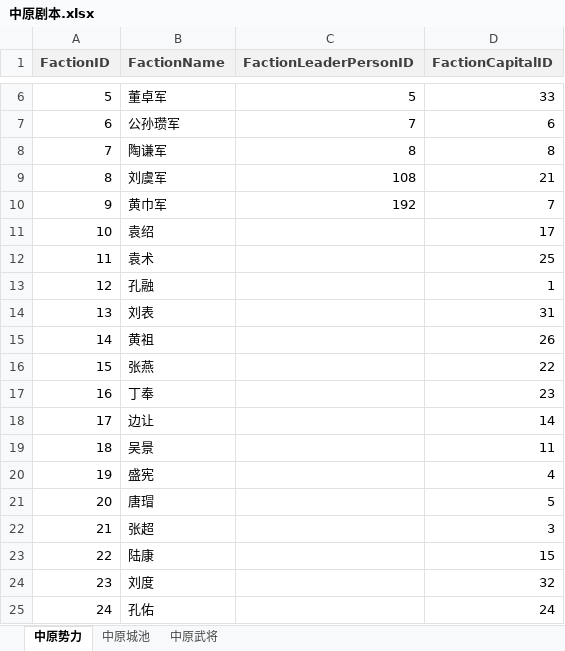
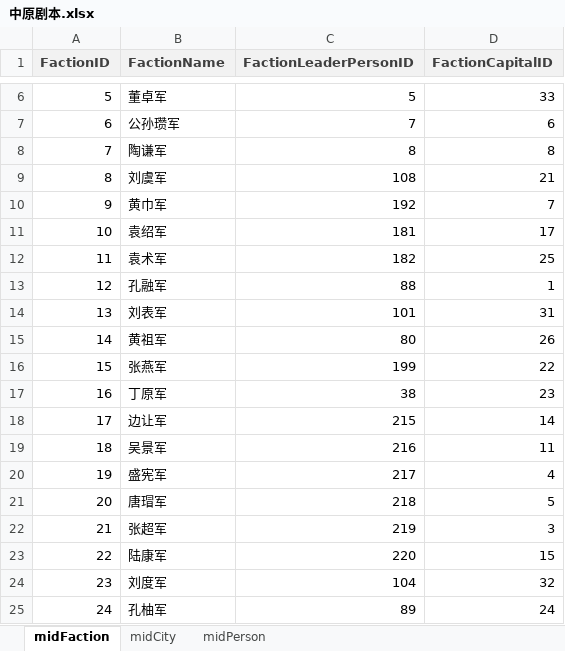
Before and after one commit to 1-518/Three-Kindoms, an Excel workbook: code/数据库设计/中原剧本.xlsx, sheet midFaction, drawn as a sheet; only a part is shown, gaps mark what is left out; values as stored, in another font and other column widths than the file's, no borders; the diff names each change by its address in the sheet, - before the commit and + after, or states it on an @@ line.

```diff
--- a/code/数据库设计/中原剧本.xlsx (sheet midFaction)
+++ b/code/数据库设计/中原剧本.xlsx (sheet midFaction)
-sheet tab: 中原势力
+sheet tab: midFaction
-sheet tab: 中原城池
+sheet tab: midCity
-sheet tab: 中原武将
+sheet tab: midPerson
-B11 (FactionName): 袁绍
+B11 (FactionName): 袁绍军
-C11 (FactionLeaderPersonID): (empty)
+C11 (FactionLeaderPersonID): 181
-B12 (FactionName): 袁术
+B12 (FactionName): 袁术军
-C12 (FactionLeaderPersonID): (empty)
+C12 (FactionLeaderPersonID): 182
-B13 (FactionName): 孔融
+B13 (FactionName): 孔融军
-C13 (FactionLeaderPersonID): (empty)
+C13 (FactionLeaderPersonID): 88
-B14 (FactionName): 刘表
+B14 (FactionName): 刘表军
-C14 (FactionLeaderPersonID): (empty)
+C14 (FactionLeaderPersonID): 101
-B15 (FactionName): 黄祖
+B15 (FactionName): 黄祖军
-C15 (FactionLeaderPersonID): (empty)
+C15 (FactionLeaderPersonID): 80
-B16 (FactionName): 张燕
+B16 (FactionName): 张燕军
-C16 (FactionLeaderPersonID): (empty)
+C16 (FactionLeaderPersonID): 199
-B17 (FactionName): 丁奉
+B17 (FactionName): 丁原军
-C17 (FactionLeaderPersonID): (empty)
+C17 (FactionLeaderPersonID): 38
-B18 (FactionName): 边让
+B18 (FactionName): 边让军
-C18 (FactionLeaderPersonID): (empty)
+C18 (FactionLeaderPersonID): 215
-B19 (FactionName): 吴景
+B19 (FactionName): 吴景军
-C19 (FactionLeaderPersonID): (empty)
+C19 (FactionLeaderPersonID): 216
-B20 (FactionName): 盛宪
+B20 (FactionName): 盛宪军
-C20 (FactionLeaderPersonID): (empty)
+C20 (FactionLeaderPersonID): 217
-B21 (FactionName): 唐瑁
+B21 (FactionName): 唐瑁军
-C21 (FactionLeaderPersonID): (empty)
+C21 (FactionLeaderPersonID): 218
-B22 (FactionName): 张超
+B22 (FactionName): 张超军
-C22 (FactionLeaderPersonID): (empty)
+C22 (FactionLeaderPersonID): 219
-B23 (FactionName): 陆康
+B23 (FactionName): 陆康军
-C23 (FactionLeaderPersonID): (empty)
+C23 (FactionLeaderPersonID): 220
-B24 (FactionName): 刘度
+B24 (FactionName): 刘度军
-C24 (FactionLeaderPersonID): (empty)
+C24 (FactionLeaderPersonID): 104
-B25 (FactionName): 孔佑
+B25 (FactionName): 孔柚军
-C25 (FactionLeaderPersonID): (empty)
+C25 (FactionLeaderPersonID): 89
```
Also changed, not shown: sheet midPerson.
